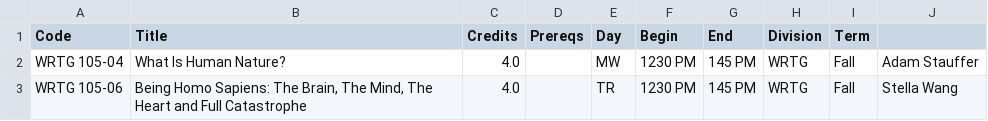
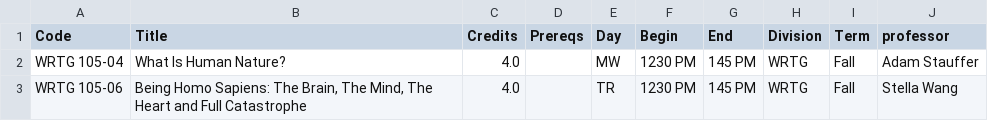
Before and after one commit to WilliamBizier/DandyHacks, a CSV file: courses_lectures.csv, drawn as a sheet; only a part is shown.

```diff
--- a/courses_lectures.csv
+++ b/courses_lectures.csv
@@ -1,2 +1,2 @@
-Code,Title,Credits,Prereqs,Day,Begin,End,Division,Term
+Code,Title,Credits,Prereqs,Day,Begin,End,Division,Term, professor
 WRTG 105-04,What Is Human Nature?,4.0,,MW,1230 PM,145 PM,WRTG,Fall,Adam Stauffer
```
Also changed, not shown: 9 other files.
